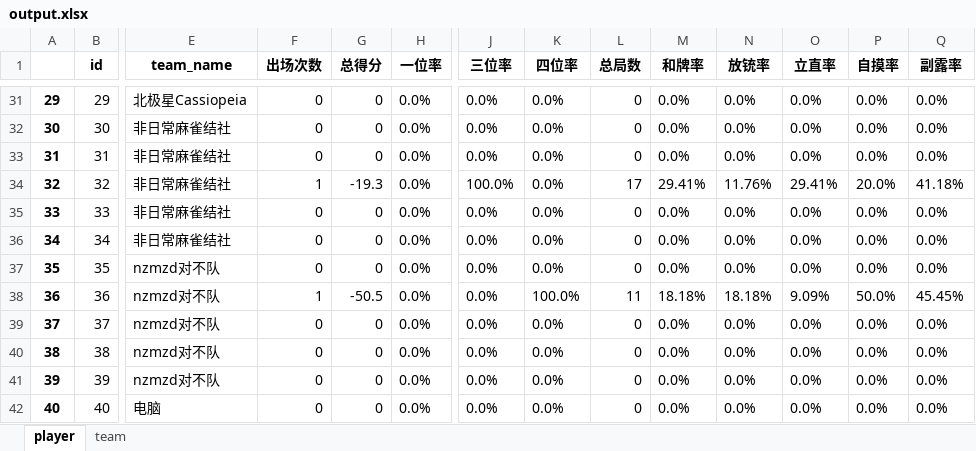
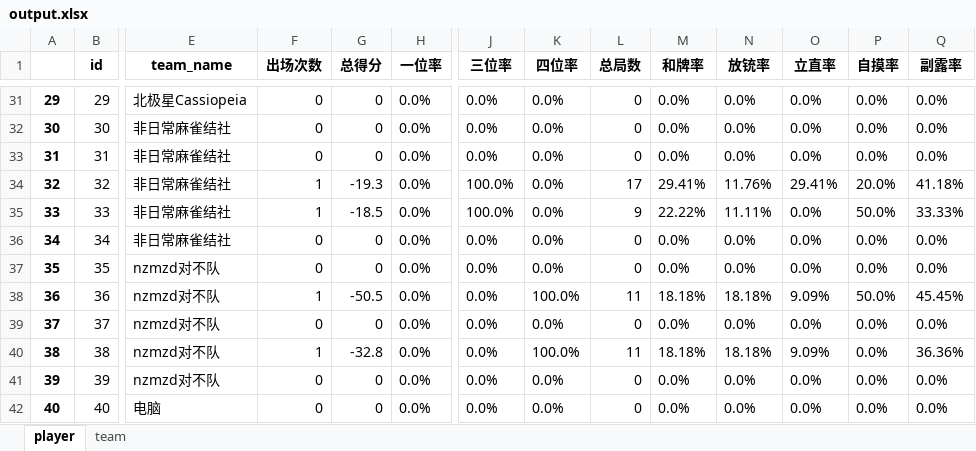
Before and after one commit to czz2000/Dleague3, an Excel workbook: koala/output.xlsx, sheet player, drawn as a sheet; only a part is shown, gaps mark what is left out; values as stored, in another font and other column widths than the file's, no borders; the diff covers the shown part only; the diff names each change by its address in the sheet, - before the commit and + after, or states it on an @@ line.

```diff
--- a/koala/output.xlsx (sheet player)
+++ b/koala/output.xlsx (sheet player)
-F35 (出场次数): 0
+F35 (出场次数): 1
-G35 (总得分): 0
+G35 (总得分): -18.5
-J35 (三位率): 0.0%
+J35 (三位率): 100.0%
-L35 (总局数): 0
+L35 (总局数): 9
-M35 (和牌率): 0.0%
+M35 (和牌率): 22.22%
-N35 (放铳率): 0.0%
+N35 (放铳率): 11.11%
-P35 (自摸率): 0.0%
+P35 (自摸率): 50.0%
-Q35 (副露率): 0.0%
+Q35 (副露率): 33.33%
-F40 (出场次数): 0
+F40 (出场次数): 1
-G40 (总得分): 0
+G40 (总得分): -32.8
-K40 (四位率): 0.0%
+K40 (四位率): 100.0%
-L40 (总局数): 0
+L40 (总局数): 11
-M40 (和牌率): 0.0%
+M40 (和牌率): 18.18%
-N40 (放铳率): 0.0%
+N40 (放铳率): 18.18%
-O40 (立直率): 0.0%
+O40 (立直率): 9.09%
-Q40 (副露率): 0.0%
+Q40 (副露率): 36.36%
```
Also changed, not shown: 58 edited cells elsewhere in this sheet, sheet team, output.xlsx, player.xlsx, 3 other files.
